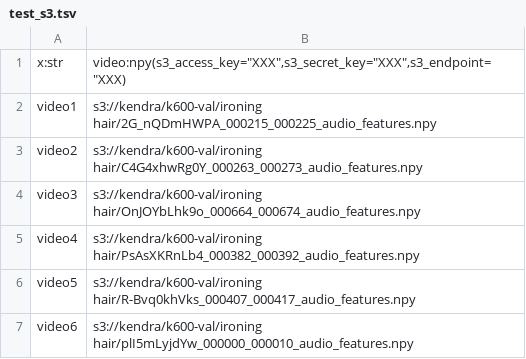
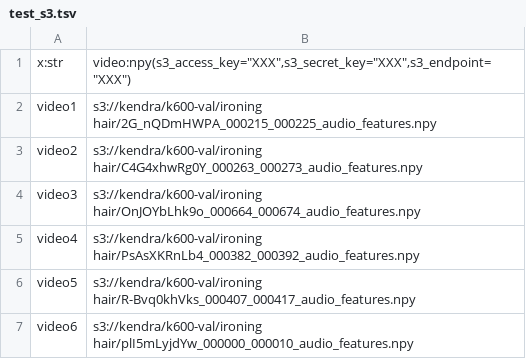
Before and after one commit to DavidMChan/mysfire, a TSV file: mysfire_scripts/test_s3.tsv, drawn as a sheet.

Commit message:
Fixed minor typo

```diff
--- a/mysfire_scripts/test_s3.tsv
+++ b/mysfire_scripts/test_s3.tsv
@@ -1,2 +1,2 @@
-x:str	video:npy(s3_access_key="XXX",s3_secret_key="XXX",s3_endpoint="XXX)
+x:str	video:npy(s3_access_key="XXX",s3_secret_key="XXX",s3_endpoint="XXX")
 video1	s3://kendra/k600-val/ironing hair/2G_nQDmHWPA_000215_000225_audio_features.npy
```
